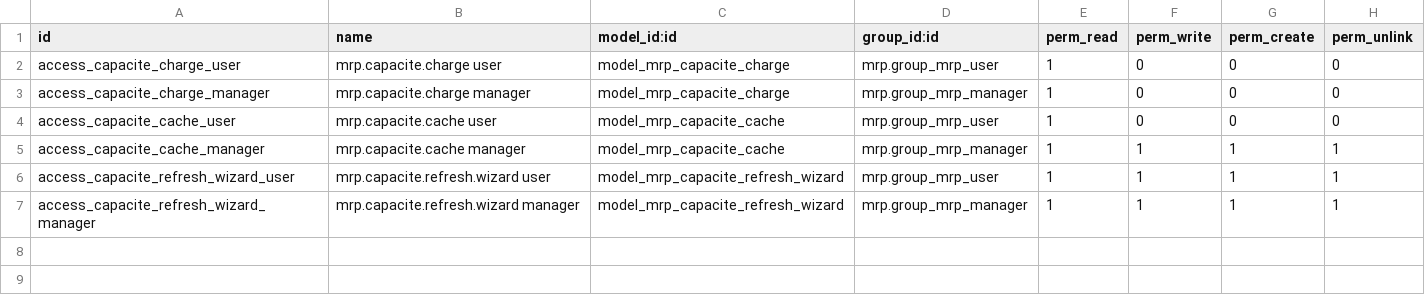
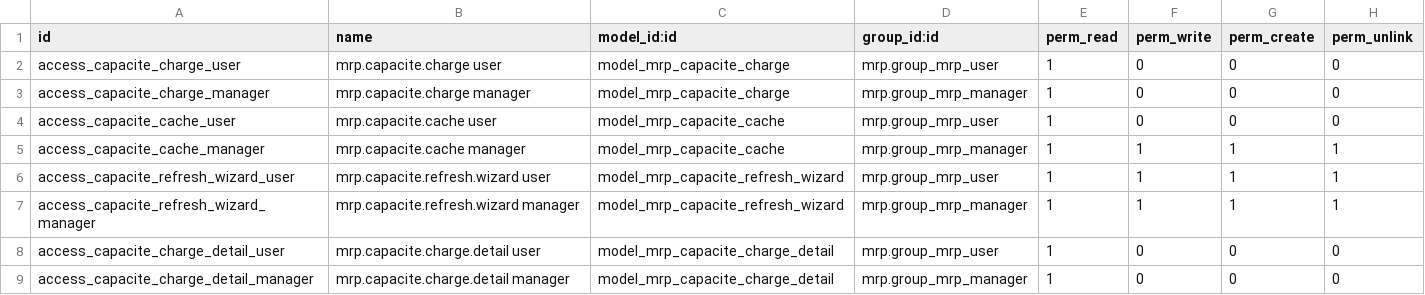
Before and after one commit to DAVSOR64/FMA, a CSV file: mrp_macro_planning/security/ir.model.access.csv, drawn as a sheet; the diff names each change by its address in the sheet, - before the commit and + after, or states it on an @@ line.

```diff
--- a/mrp_macro_planning/security/ir.model.access.csv
+++ b/mrp_macro_planning/security/ir.model.access.csv
+row 8: access_capacite_charge_detail_user | mrp.capacite.charge.detail user | model_mrp_capacite_charge_detail | mrp.group_mrp_user | 1 | 0 | 0 | 0
+row 9: access_capacite_charge_detail_manager | mrp.capacite.charge.detail manager | model_mrp_capacite_charge_detail | mrp.group_mrp_manager | 1 | 0 | 0 | 0
```
Also changed, not shown: 2 other files.
